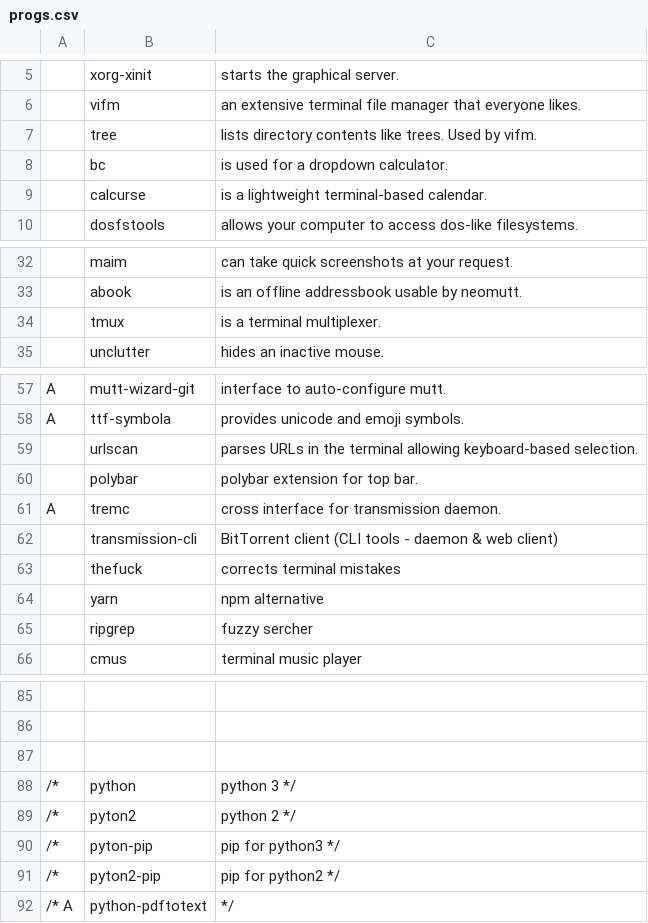
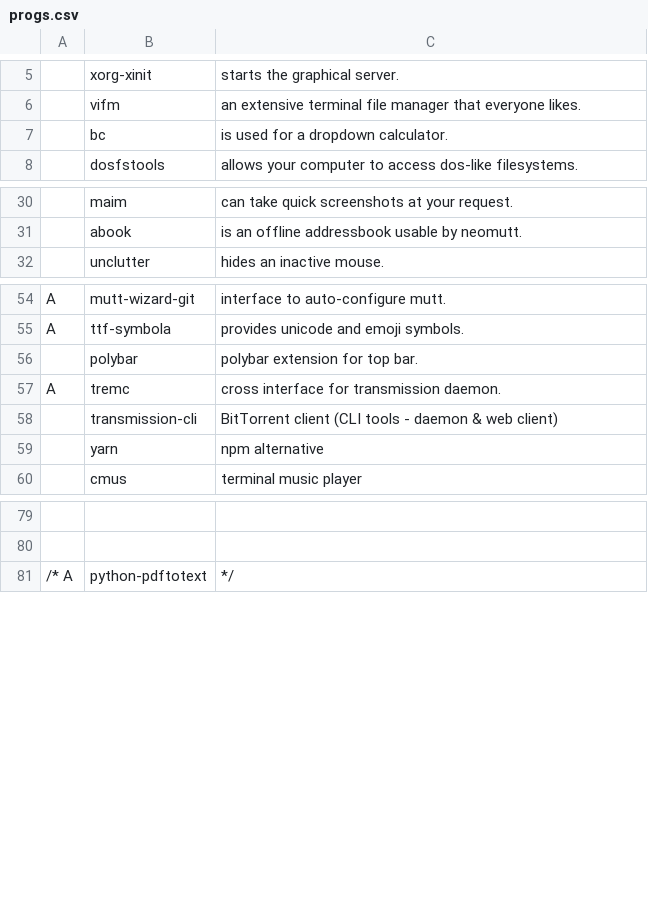
Before and after one commit to vivi870123/i3script, a CSV file: progs.csv, drawn as a sheet; only a part is shown, gaps mark what is left out; the diff covers the shown part only; the diff names each change by its address in the sheet, - before the commit and + after, or states it on an @@ line.

```diff
--- a/progs.csv
+++ b/progs.csv
-row 7:  | tree | lists directory contents like trees. Used by vifm.
-row 9:  | calcurse | is a lightweight terminal-based calendar.
-row 34:  | tmux | is a terminal multiplexer.
-row 59:  | urlscan | parses URLs in the terminal allowing keyboard-based selection.
-row 63:  | thefuck | corrects terminal mistakes
-row 65:  | ripgrep | fuzzy sercher
-row 87: (empty)
-row 88: /* | python | python 3 */
-row 89: /* | pyton2 | python 2 */
-row 90: /* | pyton-pip | pip for python3 */
-row 91: /* | pyton2-pip | pip for python2 */
```
Also changed, not shown: 1 edited cell elsewhere in this file, 1 other file.
